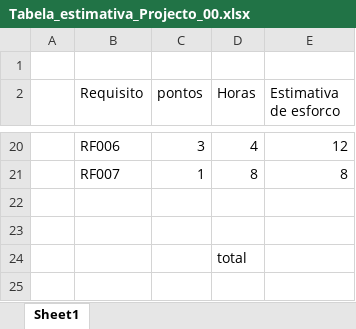
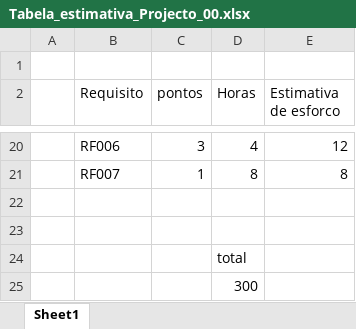
Before and after one commit to Machanguele/Hlayisa, an Excel workbook: itens_conf/Tabela_estimativa_Projecto_00.xlsx, sheet Sheet1, drawn as a sheet; only a part is shown, gaps mark what is left out; values as stored, in another font and other column widths than the file's, no borders; table styles not drawn; the diff names each change by its address in the sheet, - before the commit and + after, or states it on an @@ line.

```diff
--- a/itens_conf/Tabela_estimativa_Projecto_00.xlsx (sheet Sheet1)
+++ b/itens_conf/Tabela_estimativa_Projecto_00.xlsx (sheet Sheet1)
+row 25:  |  |  | 300
```
Also changed, not shown: itens_conf/Hlayisa_Cronograma.xlsx, itens_conf/Hlayisa_Orcamento.xlsx, 11 other files.
